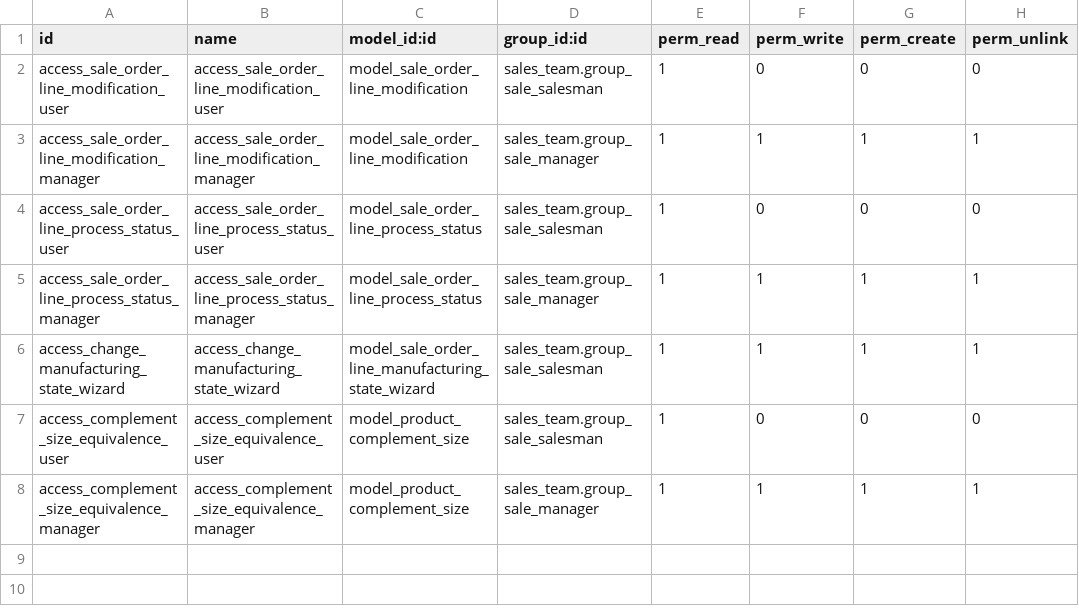
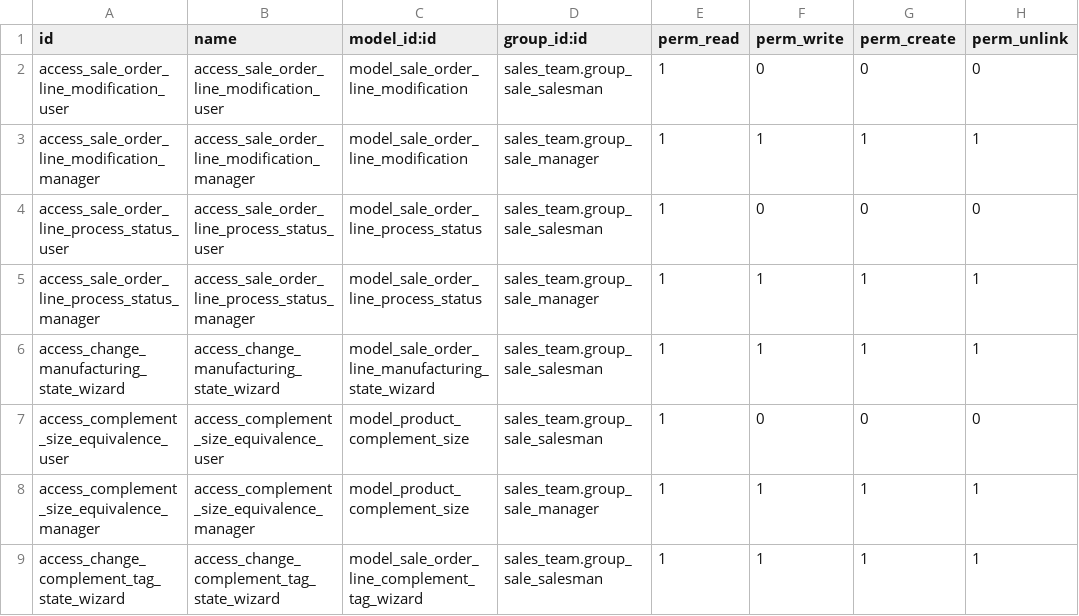
Before and after one commit to solvosci/slv-sale, a CSV file: sale_order_field_advanced/security/ir.model.access.csv, drawn as a sheet.

Commit message:
[IMP] sale_order_field_advanced: Add complement and tag status

```diff
--- a/sale_order_field_advanced/security/ir.model.access.csv
+++ b/sale_order_field_advanced/security/ir.model.access.csv
@@ -8 +8,2 @@ access_complement_size_equivalence_user,access_complement_size_equivalence_user,
 access_complement_size_equivalence_manager,access_complement_size_equivalence_manager,model_product_complement_size,sales_team.group_sale_manager,1,1,1,1
+access_change_complement_tag_state_wizard,access_change_complement_tag_state_wizard,model_sale_order_line_complement_tag_wizard,sales_team.group_sale_salesman,1,1,1,1
```
Also changed, not shown: 11 other files.
